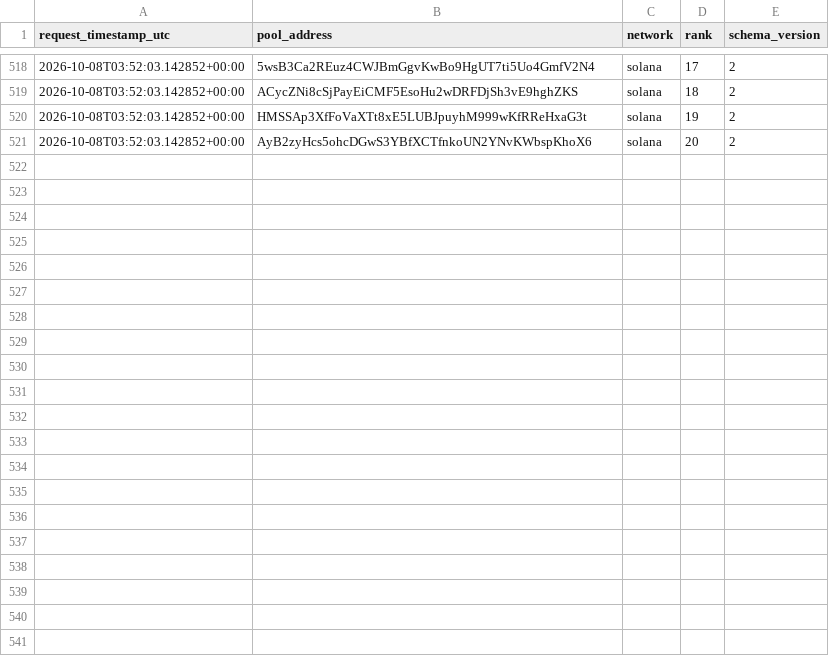
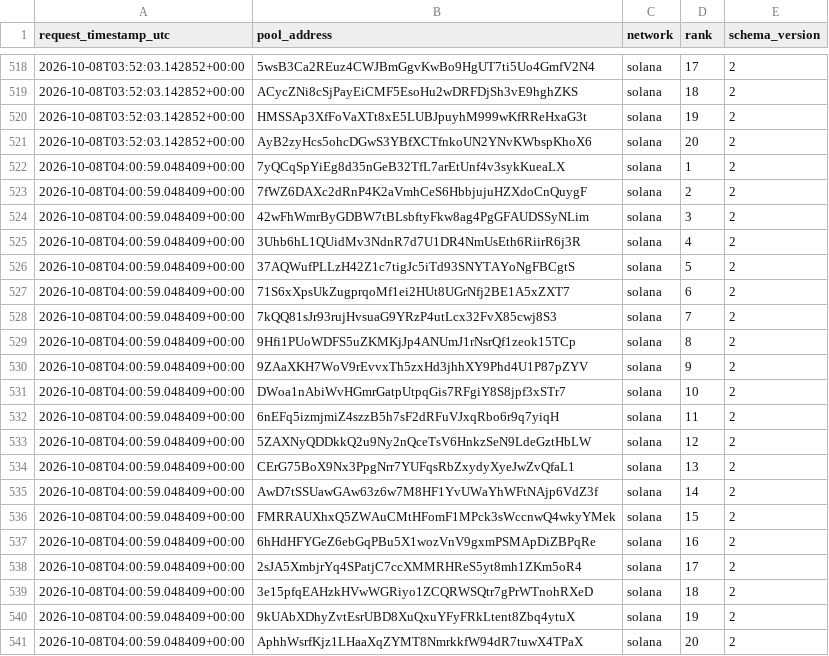
Before and after one commit to TheoooBa/Solana-Memecoin-Analysis, a CSV file: raw/new_pool_ranks/2026-10-08.csv, drawn as a sheet; only a part is shown, gaps mark what is left out.

```diff
--- a/raw/new_pool_ranks/2026-10-08.csv
+++ b/raw/new_pool_ranks/2026-10-08.csv
@@ -521 +521,21 @@ request_timestamp_utc,pool_address,network,rank,schema_version
 2026-10-08T03:52:03.142852+00:00,AyB2zyHcs5ohcDGwS3YBfXCTfnkoUN2YNvKWbspKhoX6,solana,20,2
+2026-10-08T04:00:59.048409+00:00,7yQCqSpYiEg8d35nGeB32TfL7arEtUnf4v3sykKueaLX,solana,1,2
+2026-10-08T04:00:59.048409+00:00,7fWZ6DAXc2dRnP4K2aVmhCeS6HbbjujuHZXdoCnQuygF,solana,2,2
+2026-10-08T04:00:59.048409+00:00,42wFhWmrByGDBW7tBLsbftyFkw8ag4PgGFAUDSSyNLim,solana,3,2
+2026-10-08T04:00:59.048409+00:00,3Uhb6hL1QUidMv3NdnR7d7U1DR4NmUsEth6RiirR6j3R,solana,4,2
+2026-10-08T04:00:59.048409+00:00,37AQWufPLLzH42Z1c7tigJc5iTd93SNYTAYoNgFBCgtS,solana,5,2
+2026-10-08T04:00:59.048409+00:00,71S6xXpsUkZugprqoMf1ei2HUt8UGrNfj2BE1A5xZXT7,solana,6,2
+2026-10-08T04:00:59.048409+00:00,7kQQ81sJr93rujHvsuaG9YRzP4utLcx32FvX85cwj8S3,solana,7,2
+2026-10-08T04:00:59.048409+00:00,9Hfi1PUoWDFS5uZKMKjJp4ANUmJ1rNsrQf1zeok15TCp,solana,8,2
+2026-10-08T04:00:59.048409+00:00,9ZAaXKH7WoV9rEvvxTh5zxHd3jhhXY9Phd4U1P87pZYV,solana,9,2
+2026-10-08T04:00:59.048409+00:00,DWoa1nAbiWvHGmrGatpUtpqGis7RFgiY8S8jpf3xSTr7,solana,10,2
+2026-10-08T04:00:59.048409+00:00,6nEFq5izmjmiZ4szzB5h7sF2dRFuVJxqRbo6r9q7yiqH,solana,11,2
+2026-10-08T04:00:59.048409+00:00,5ZAXNyQDDkkQ2u9Ny2nQceTsV6HnkzSeN9LdeGztHbLW,solana,12,2
+2026-10-08T04:00:59.048409+00:00,CErG75BoX9Nx3PpgNrr7YUFqsRbZxydyXyeJwZvQfaL1,solana,13,2
+2026-10-08T04:00:59.048409+00:00,AwD7tSSUawGAw63z6w7M8HF1YvUWaYhWFtNAjp6VdZ3f,solana,14,2
+2026-10-08T04:00:59.048409+00:00,FMRRAUXhxQ5ZWAuCMtHFomF1MPck3sWccnwQ4wkyYMek,solana,15,2
+2026-10-08T04:00:59.048409+00:00,6hHdHFYGeZ6ebGqPBu5X1wozVnV9gxmPSMApDiZBPqRe,solana,16,2
+2026-10-08T04:00:59.048409+00:00,2sJA5XmbjrYq4SPatjC7ccXMMRHReS5yt8mh1ZKm5oR4,solana,17,2
+2026-10-08T04:00:59.048409+00:00,3e15pfqEAHzkHVwWGRiyo1ZCQRWSQtr7gPrWTnohRXeD,solana,18,2
+2026-10-08T04:00:59.048409+00:00,9kUAbXDhyZvtEsrUBD8XuQxuYFyFRkLtent8Zbq4ytuX,solana,19,2
+2026-10-08T04:00:59.048409+00:00,AphhWsrfKjz1LHaaXqZYMT8NmrkkfW94dR7tuwX4TPaX,solana,20,2
```
Also changed, not shown: logs/runs/2026-10-08.csv, raw/pool_registry/2026-10-08.csv, 4 other files.
